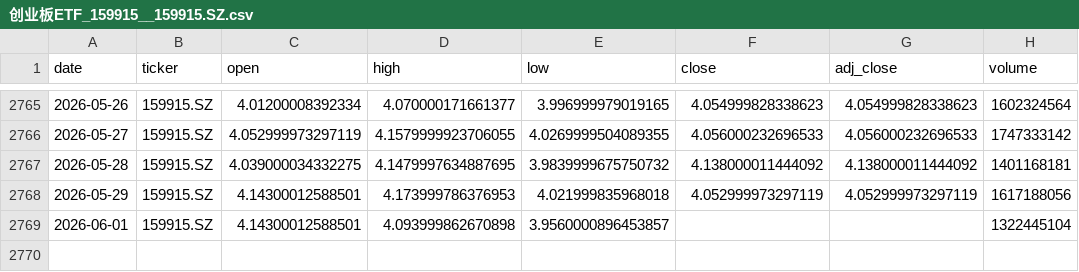
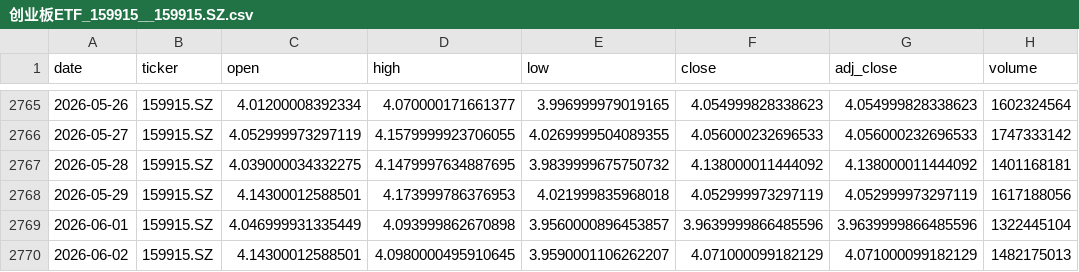
Before and after one commit to zid036116-ship-it/-, a CSV file: docs/market_data/创业板ETF_159915__159915.SZ.csv, drawn as a sheet; only a part is shown, gaps mark what is left out.

```diff
--- a/docs/market_data/创业板ETF_159915__159915.SZ.csv
+++ b/docs/market_data/创业板ETF_159915__159915.SZ.csv
@@ -2768,2 +2768,3 @@
 2026-05-29,159915.SZ,4.14300012588501,4.173999786376953,4.021999835968018,4.052999973297119,4.052999973297119,1617188056
-2026-06-01,159915.SZ,4.14300012588501,4.093999862670898,3.9560000896453857,,,1322445104
+2026-06-01,159915.SZ,4.046999931335449,4.093999862670898,3.9560000896453857,3.9639999866485596,3.9639999866485596,1322445104
+2026-06-02,159915.SZ,4.14300012588501,4.0980000495910645,3.9590001106262207,4.071000099182129,4.071000099182129,1482175013
```
Also changed, not shown: docs/market_data/EuroStoxx50 欧洲斯托克50___STOXX50E.csv, docs/market_data/中证医药ETF_159938__159938.SZ.csv, 13 other files.
